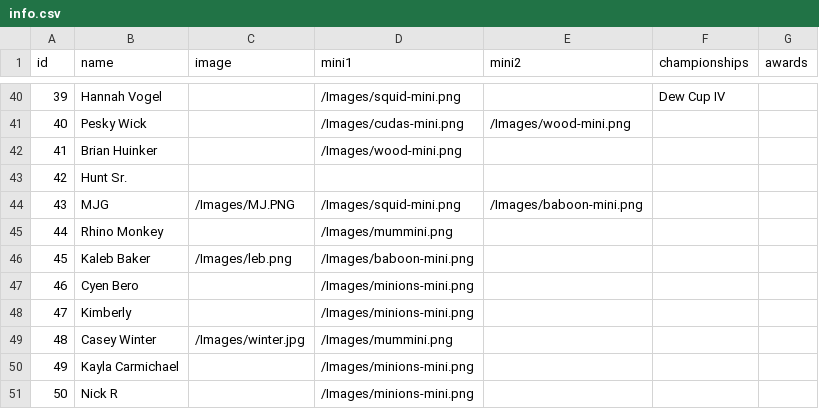
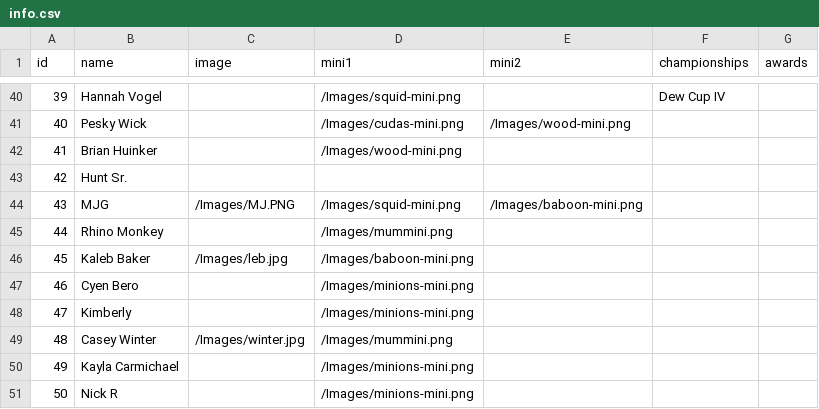
Before and after one commit to stevenpfaff/Dew-Cup-FrontEnd, a CSV file: public/info.csv, drawn as a sheet; only a part is shown, gaps mark what is left out.

Commit message:
image tweak

```diff
--- a/public/info.csv
+++ b/public/info.csv
@@ -45,3 +45,3 @@ id,name,image,mini1,mini2,championships,awards
 44,Rhino Monkey,,/Images/mummini.png,,,
-45,Kaleb Baker,/Images/leb.png,/Images/baboon-mini.png,,,
+45,Kaleb Baker,/Images/leb.jpg,/Images/baboon-mini.png,,,
 46,Cyen Bero,,/Images/minions-mini.png,,,
```
